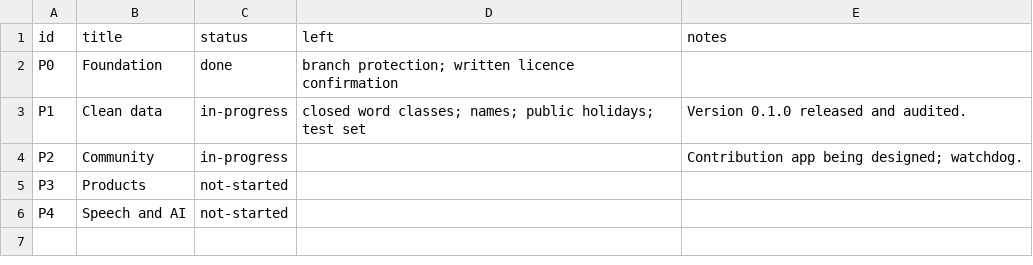
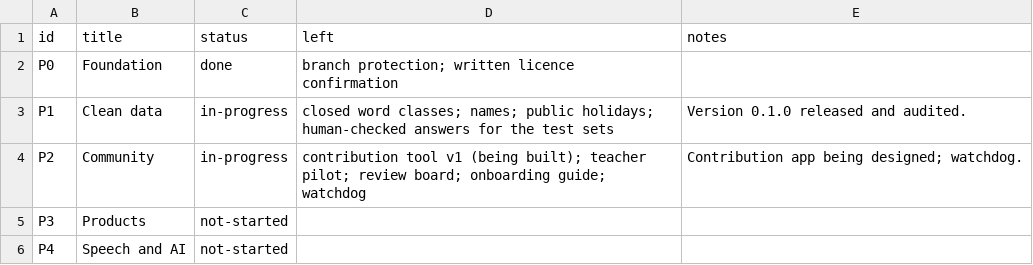
Before and after one commit to ARUBAGOV33/papiamento, a TSV file: _meta/milestones.tsv, drawn as a sheet.

Commit message:
Keep the router, Project status, milestones and changelog current
A drift check after PRs #14-#22:
- CLAUDE.md: task rows for parallel sentences, crediting a contributor,
  the contribution tool and Project status/milestones; corpus/, eval/ and
  tools/ described as they are now; the README-contract sentence says
  top-level folders, which also cover their sub-folders.
- README: the folder tree lists the parallel sentences, the new templates
  and the contribution tool; Project status gets a line on the
  contribution tool.
- _meta/milestones.tsv: what is left for P1 and P2.
- CHANGELOG: the bug-hunt row fixes from PR #15 under Fixed.
- release/README.md: the folder's contract.

Signed-off-by: victorgomesrt-rgb <240994509+victorgomesrt-rgb@users.noreply.github.com>

```diff
--- a/_meta/milestones.tsv
+++ b/_meta/milestones.tsv
@@ -2,4 +2,4 @@ id	title	status	left	notes
 P0	Foundation	done	branch protection; written licence confirmation	
-P1	Clean data	in-progress	closed word classes; names; public holidays; test set	Version 0.1.0 released and audited.
-P2	Community	in-progress		Contribution app being designed; watchdog.
+P1	Clean data	in-progress	closed word classes; names; public holidays; human-checked answers for the test sets	Version 0.1.0 released and audited.
+P2	Community	in-progress	contribution tool v1 (being built); teacher pilot; review board; onboarding guide; watchdog	Contribution app being designed; watchdog.
 P3	Products	not-started		
```
Also changed, not shown: 4 other files.
